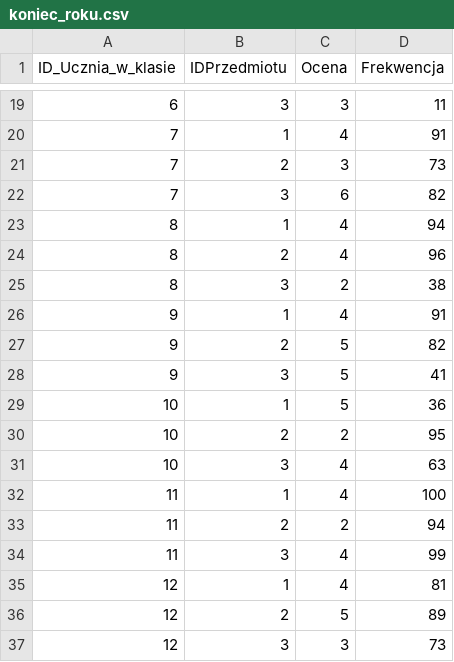
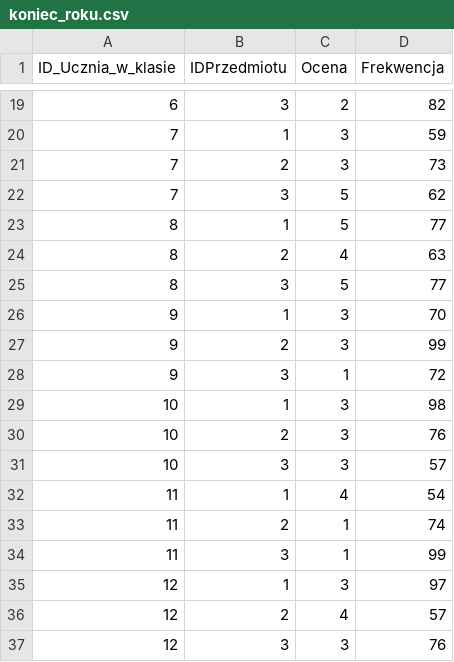
Before and after one commit to Nowak0/HurtownieDanych, a CSV file: lab/lab5/dane/koniec_roku.csv, drawn as a sheet; only a part is shown, gaps mark what is left out; the diff covers the shown part only.

```diff
--- a/lab/lab5/dane/koniec_roku.csv
+++ b/lab/lab5/dane/koniec_roku.csv
@@ -19,19 +19,19 @@ ID_Ucznia_w_klasie,IDPrzedmiotu,Ocena,Frekwencja
-6,3,3,11
-7,1,4,91
+6,3,2,82
+7,1,3,59
 7,2,3,73
-7,3,6,82
-8,1,4,94
-8,2,4,96
-8,3,2,38
-9,1,4,91
-9,2,5,82
-9,3,5,41
-10,1,5,36
-10,2,2,95
-10,3,4,63
-11,1,4,100
-11,2,2,94
-11,3,4,99
-12,1,4,81
-12,2,5,89
-12,3,3,73
+7,3,5,62
+8,1,5,77
+8,2,4,63
+8,3,5,77
+9,1,3,70
+9,2,3,99
+9,3,1,72
+10,1,3,98
+10,2,3,76
+10,3,3,57
+11,1,4,54
+11,2,1,74
+11,3,1,99
+12,1,3,97
+12,2,4,57
+12,3,3,76
```
Also changed, not shown: 129 edited cells elsewhere in this file, lab/DataGenerator/dane/wyniki.csv, 25 other files.
